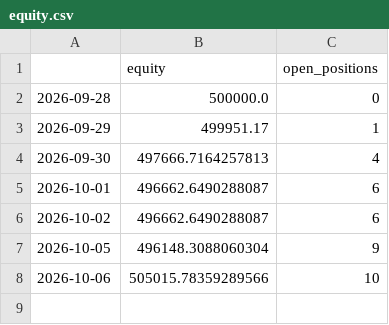
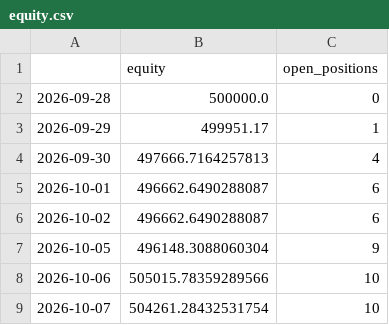
Before and after one commit to Divyang2411/ICHIMOKU-PAPER-TRADING, a CSV file: paper/equity.csv, drawn as a sheet; the diff names each change by its address in the sheet, - before the commit and + after, or states it on an @@ line.

```diff
--- a/paper/equity.csv
+++ b/paper/equity.csv
+row 9: 2026-10-07 | 504261.28432531754 | 10
```
Also changed, not shown: paper/positions.csv, paper/scan_latest.csv, 2 other files.
